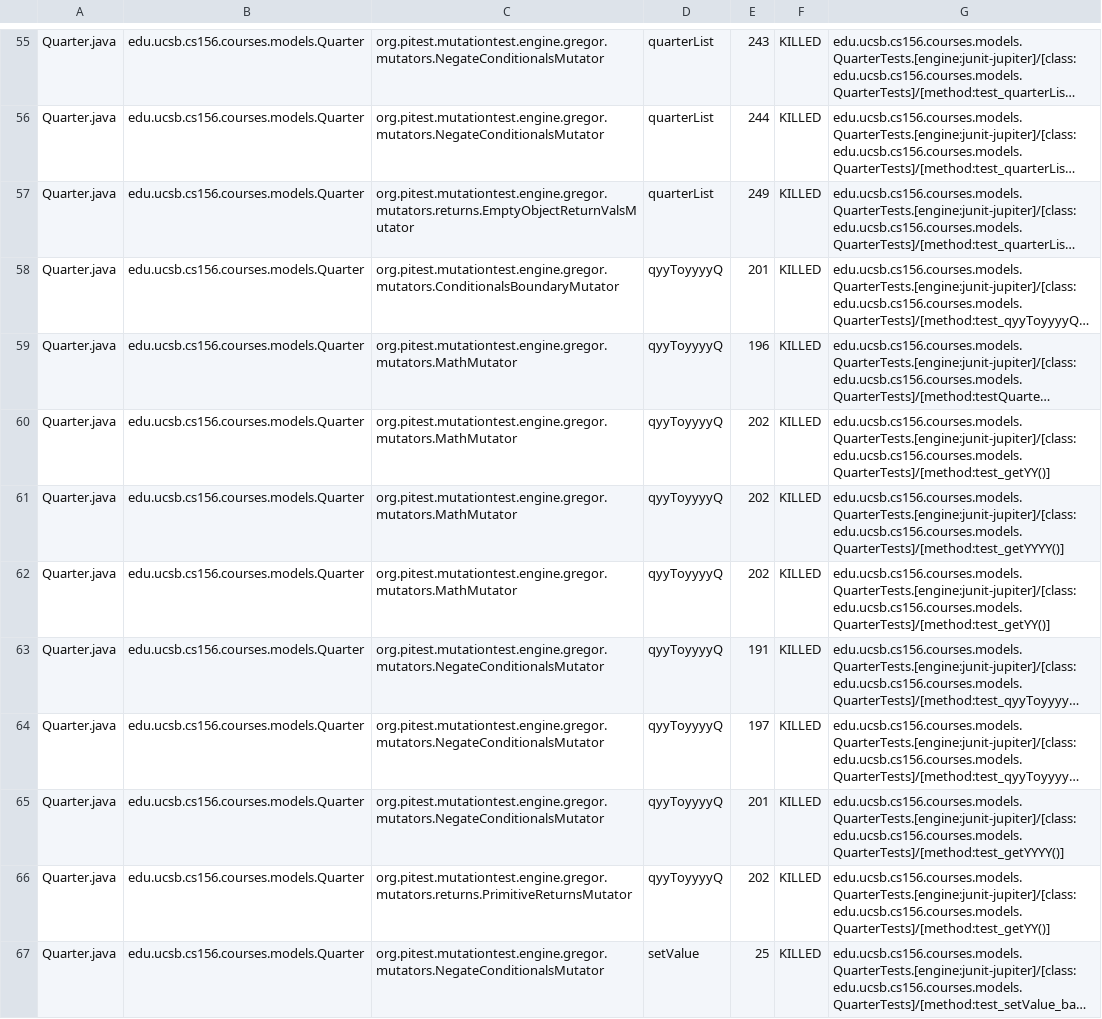
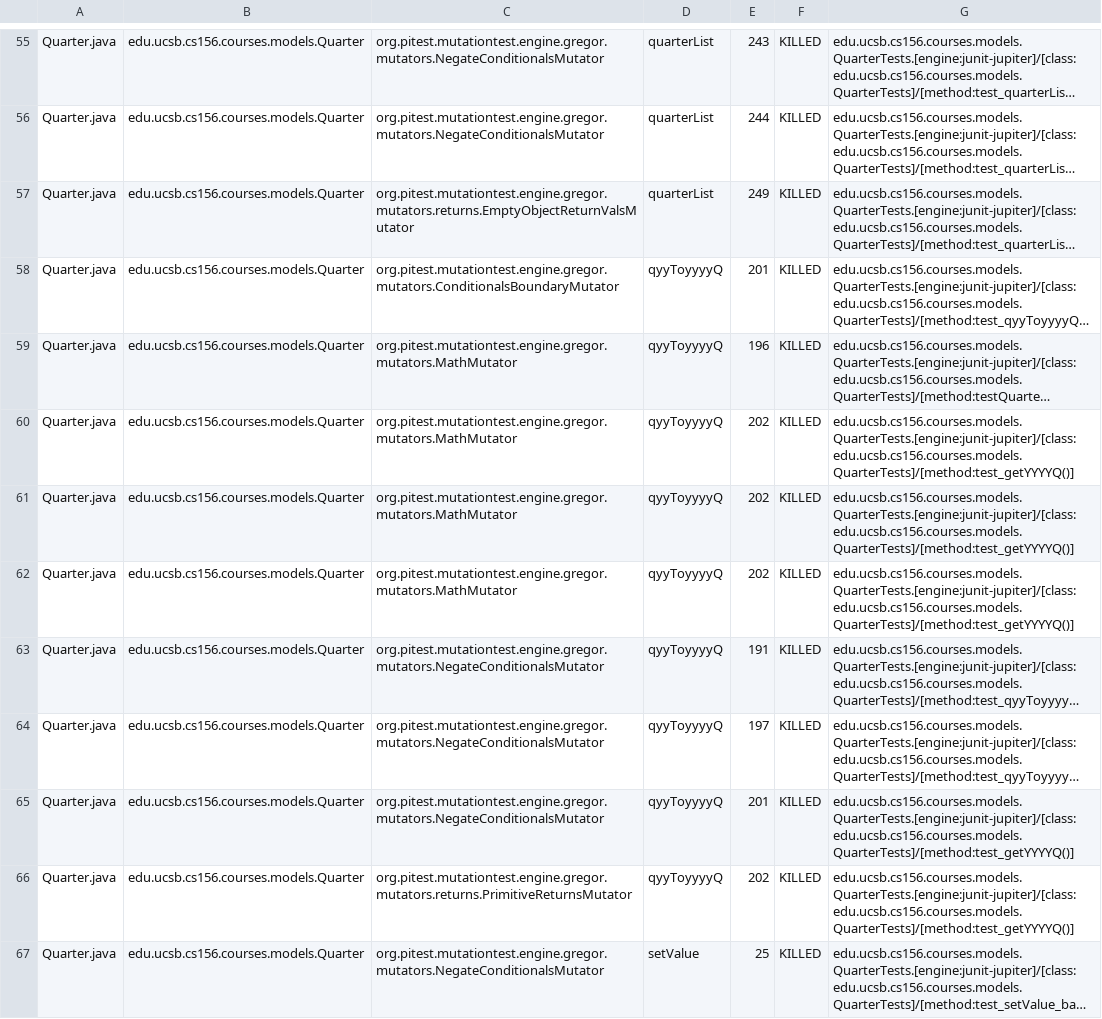
Before and after one commit to ucsb-cs156-s24/proj-courses-s24-4pm-2, a CSV file: prs/31/pitest/mutations.csv, drawn as a sheet; only a part is shown, gaps mark what is left out; long unchanged cells end in …; the diff covers the shown part only; the diff names each change by its address in the sheet, - before the commit and + after, or states it on an @@ line.

Commit message:
Deploying to gh-pages from @ ucsb-cs156-s24/proj-courses-s24-4pm-2@0352b6a31fdfe0980a0d2cb801e2d0e4ddb81c71 🚀

```diff
--- a/prs/31/pitest/mutations.csv
+++ b/prs/31/pitest/mutations.csv
-G60: edu.ucsb.cs156.courses.models.QuarterTests.[engine:junit-jupiter]/[class:edu.ucsb.cs156.courses.models.QuarterTests]/[method:test_getYY()]
+G60: edu.ucsb.cs156.courses.models.QuarterTests.[engine:junit-jupiter]/[class:edu.ucsb.cs156.courses.models.QuarterTests]/[method:test_getYYYYQ()]
-G61: edu.ucsb.cs156.courses.models.QuarterTests.[engine:junit-jupiter]/[class:edu.ucsb.cs156.courses.models.QuarterTests]/[method:test_getYYYY()]
+G61: edu.ucsb.cs156.courses.models.QuarterTests.[engine:junit-jupiter]/[class:edu.ucsb.cs156.courses.models.QuarterTests]/[method:test_getYYYYQ()]
-G62: edu.ucsb.cs156.courses.models.QuarterTests.[engine:junit-jupiter]/[class:edu.ucsb.cs156.courses.models.QuarterTests]/[method:test_getYY()]
+G62: edu.ucsb.cs156.courses.models.QuarterTests.[engine:junit-jupiter]/[class:edu.ucsb.cs156.courses.models.QuarterTests]/[method:test_getYYYYQ()]
-G65: edu.ucsb.cs156.courses.models.QuarterTests.[engine:junit-jupiter]/[class:edu.ucsb.cs156.courses.models.QuarterTests]/[method:test_getYYYY()]
+G65: edu.ucsb.cs156.courses.models.QuarterTests.[engine:junit-jupiter]/[class:edu.ucsb.cs156.courses.models.QuarterTests]/[method:test_getYYYYQ()]
-G66: edu.ucsb.cs156.courses.models.QuarterTests.[engine:junit-jupiter]/[class:edu.ucsb.cs156.courses.models.QuarterTests]/[method:test_getYY()]
+G66: edu.ucsb.cs156.courses.models.QuarterTests.[engine:junit-jupiter]/[class:edu.ucsb.cs156.courses.models.QuarterTests]/[method:test_getYYYYQ()]
```
Also changed, not shown: 50 edited cells elsewhere in this file, 39 other files.
